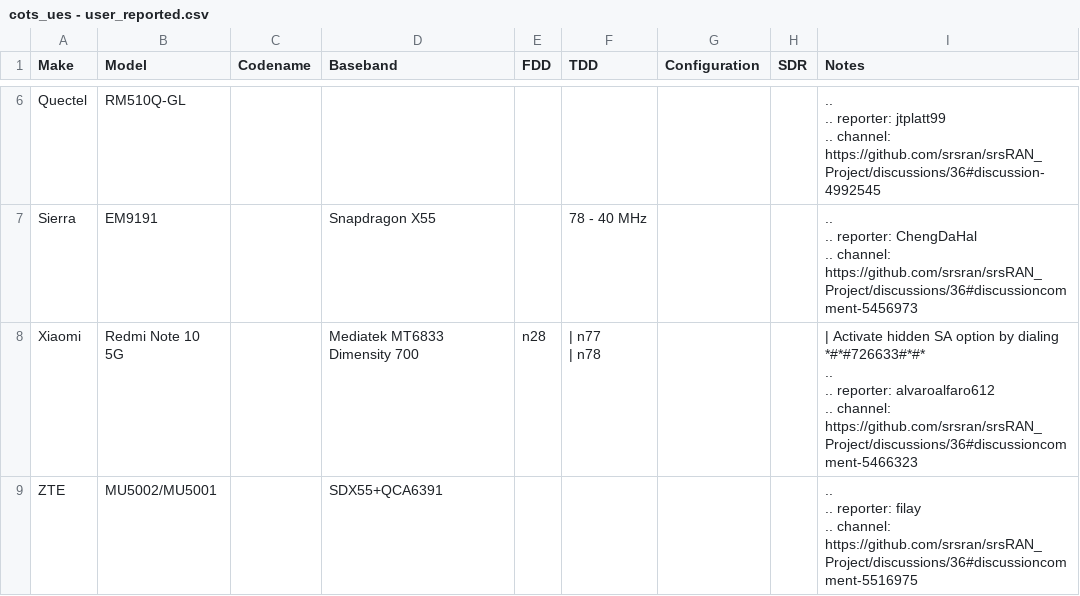
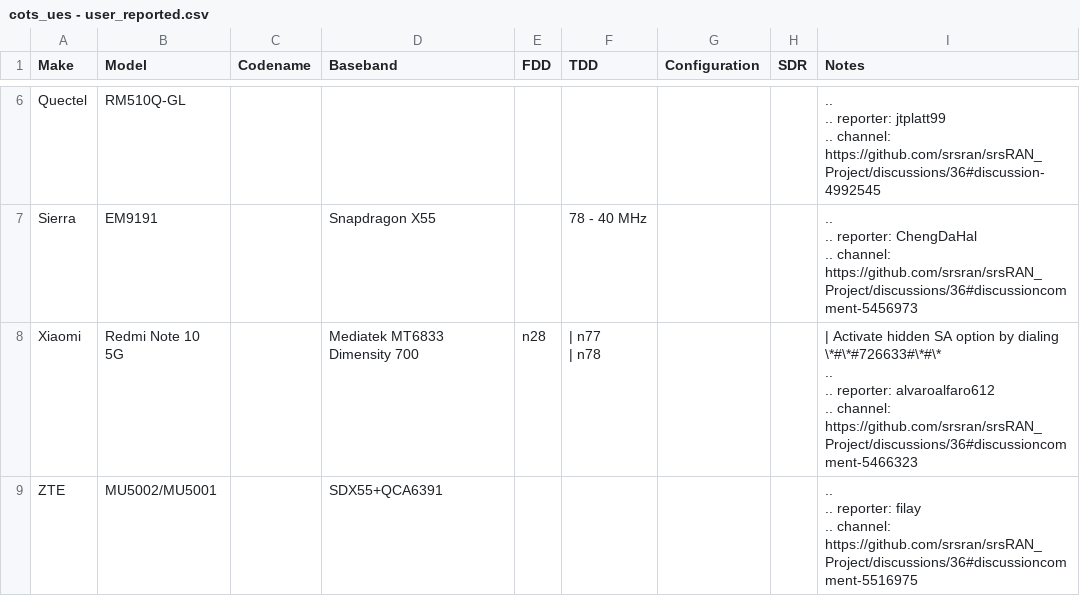
Before and after one commit to srsran/srsRAN_Project_docs, a CSV file: docs/source/knowledge_base/source/cots_ues/source/.csv/cots_ues - user_reported.csv, drawn as a sheet; only a part is shown, gaps mark what is left out.

Commit message:
Fix errors caused by Markdown
** is compiled into italics in Markdown and needs to be marked with escape characters.

```diff
--- a/docs/source/knowledge_base/source/cots_ues/source/.csv/cots_ues - user_reported.csv
+++ b/docs/source/knowledge_base/source/cots_ues/source/.csv/cots_ues - user_reported.csv
@@ -16,7 +16,7 @@ Sierra,EM9191,,Snapdragon X55,,78 - 40 MHz,,,"..
 .. channel: https://github.com/srsran/srsRAN_Project/discussions/36#discussioncomment-5456973"
-Xiaomi,Redmi Note 10 5G,,Mediatek MT6833 Dimensity 700,n28,"| n77
-| n78",,,"| Activate hidden SA option by dialing *#*#726633#*#*
-..
-.. reporter: alvaroalfaro612
-.. channel: https://github.com/srsran/srsRAN_Project/discussions/36#discussioncomment-5466323"
+Xiaomi,Redmi Note 10 5G,,Mediatek MT6833 Dimensity 700,n28,"| n77
+| n78",,,"| Activate hidden SA option by dialing \*#\*#726633#\*#\*
+..
+.. reporter: alvaroalfaro612
+.. channel: https://github.com/srsran/srsRAN_Project/discussions/36#discussioncomment-5466323"
 ZTE,MU5002/MU5001,,SDX55+QCA6391,,,,,"..
```
